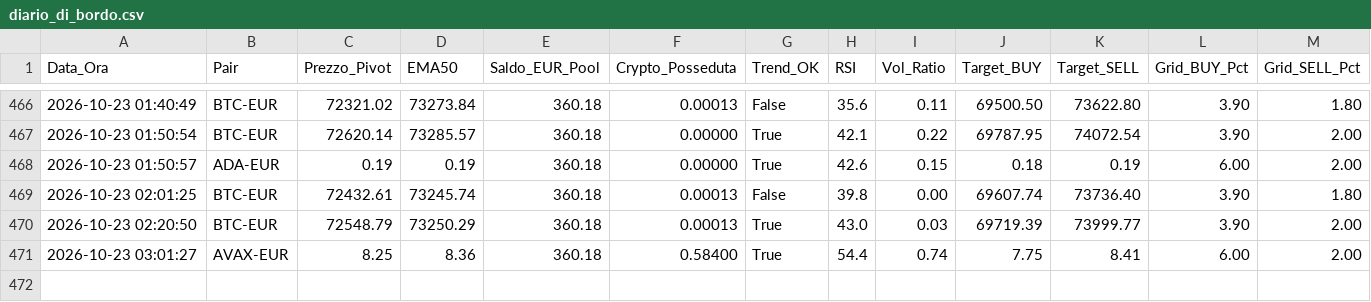
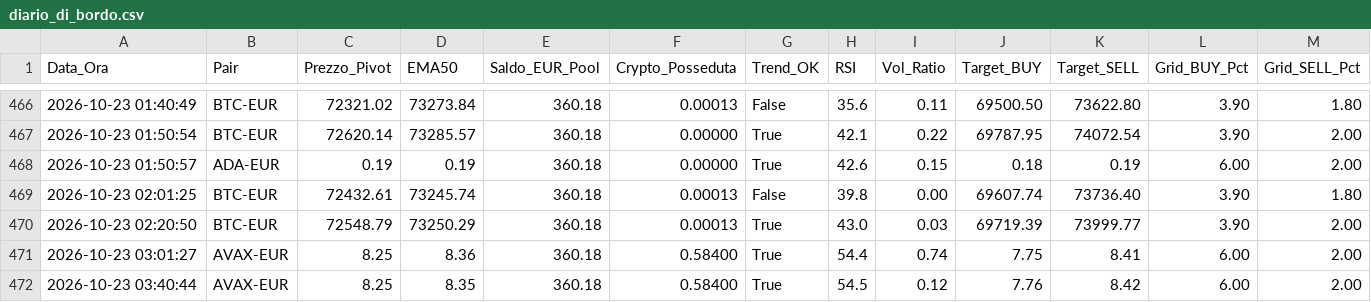
Before and after one commit to marcolalicata2017-oss/coinbase-grid-bot, a CSV file: diario_di_bordo.csv, drawn as a sheet; only a part is shown, gaps mark what is left out; rows hold the shown columns only; the diff names each change by its address in the sheet, - before the commit and + after, or states it on an @@ line.

```diff
--- a/diario_di_bordo.csv
+++ b/diario_di_bordo.csv
+row 472: 2026-10-23 03:40:44 | AVAX-EUR | 8.25 | 8.35 | 360.18 | 0.58400 | True | 54.5 | 0.12 | 7.76 | 8.42 | 6.00 | 2.00
```
